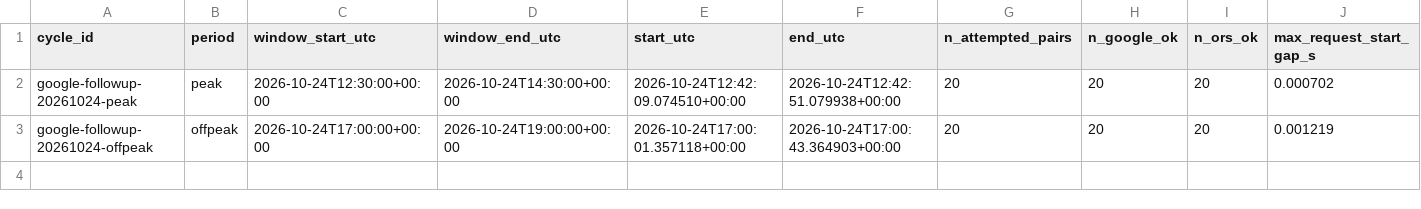
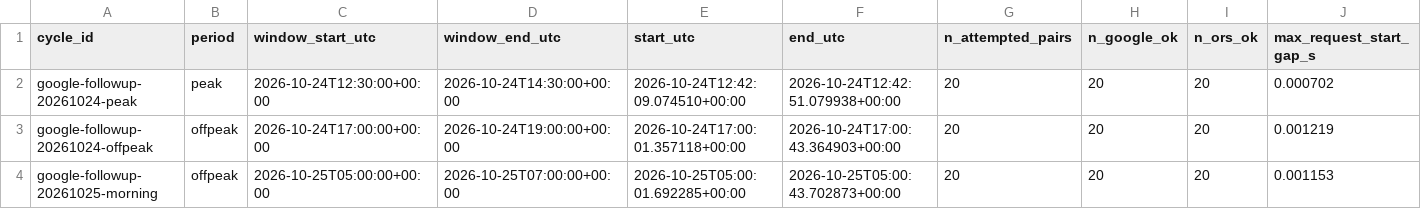
Before and after one commit to SuperFlyTK/rmt-a3-travel-time-astana, a CSV file: results/google_followup_benchmark.csv, drawn as a sheet; only a part is shown; rows hold the shown columns only; the diff names each change by its address in the sheet, - before the commit and + after, or states it on an @@ line.

```diff
--- a/results/google_followup_benchmark.csv
+++ b/results/google_followup_benchmark.csv
+row 4: google-followup-20261025-morning | offpeak | 2026-10-25T05:00:00+00:00 | 2026-10-25T07:00:00+00:00 | 2026-10-25T05:00:01.692285+00:00 | 2026-10-25T05:00:43.702873+00:00 | 20 | 20 | 20 | 0.001153
```
Also changed, not shown: data/followup/google_request_status.csv, 42 other files.
